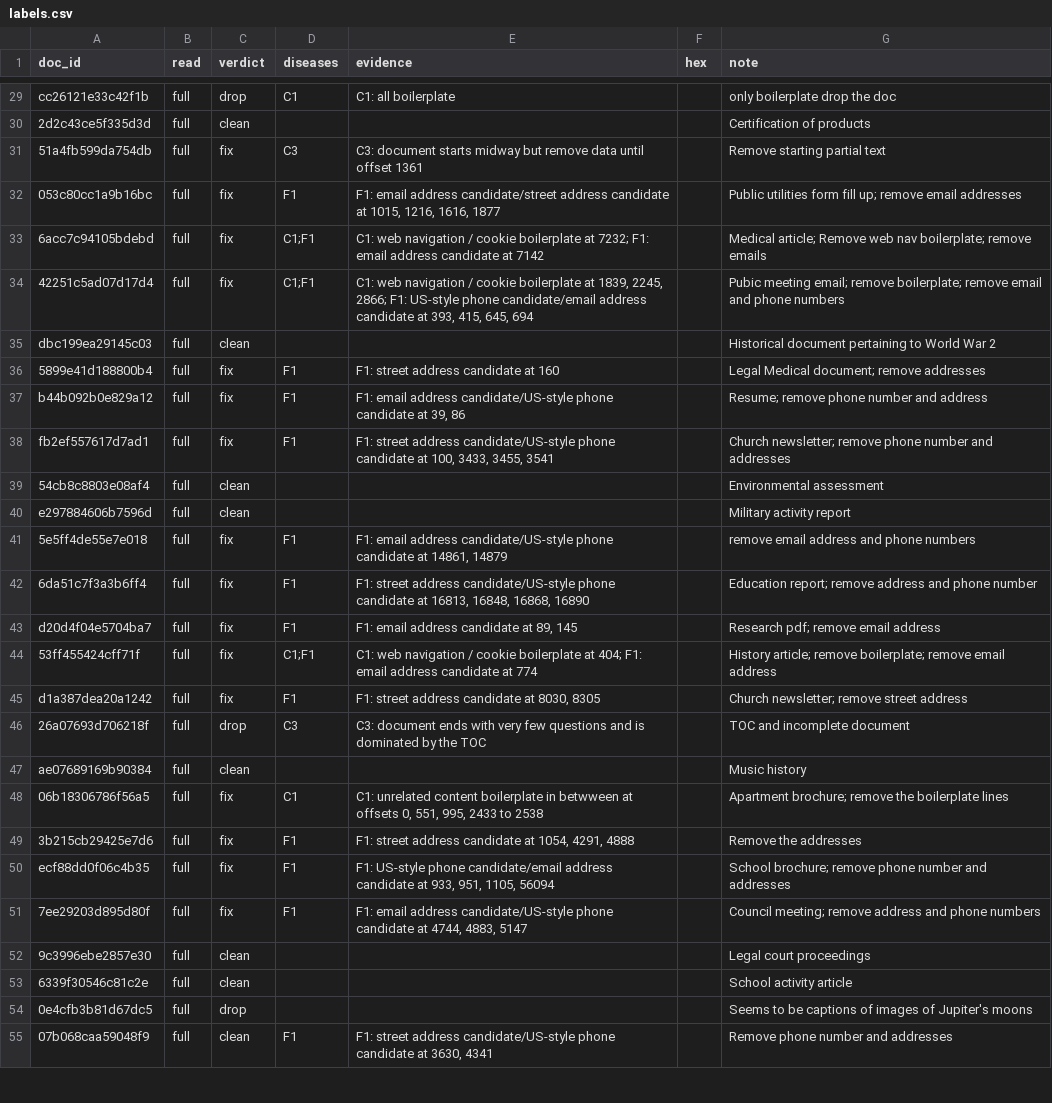
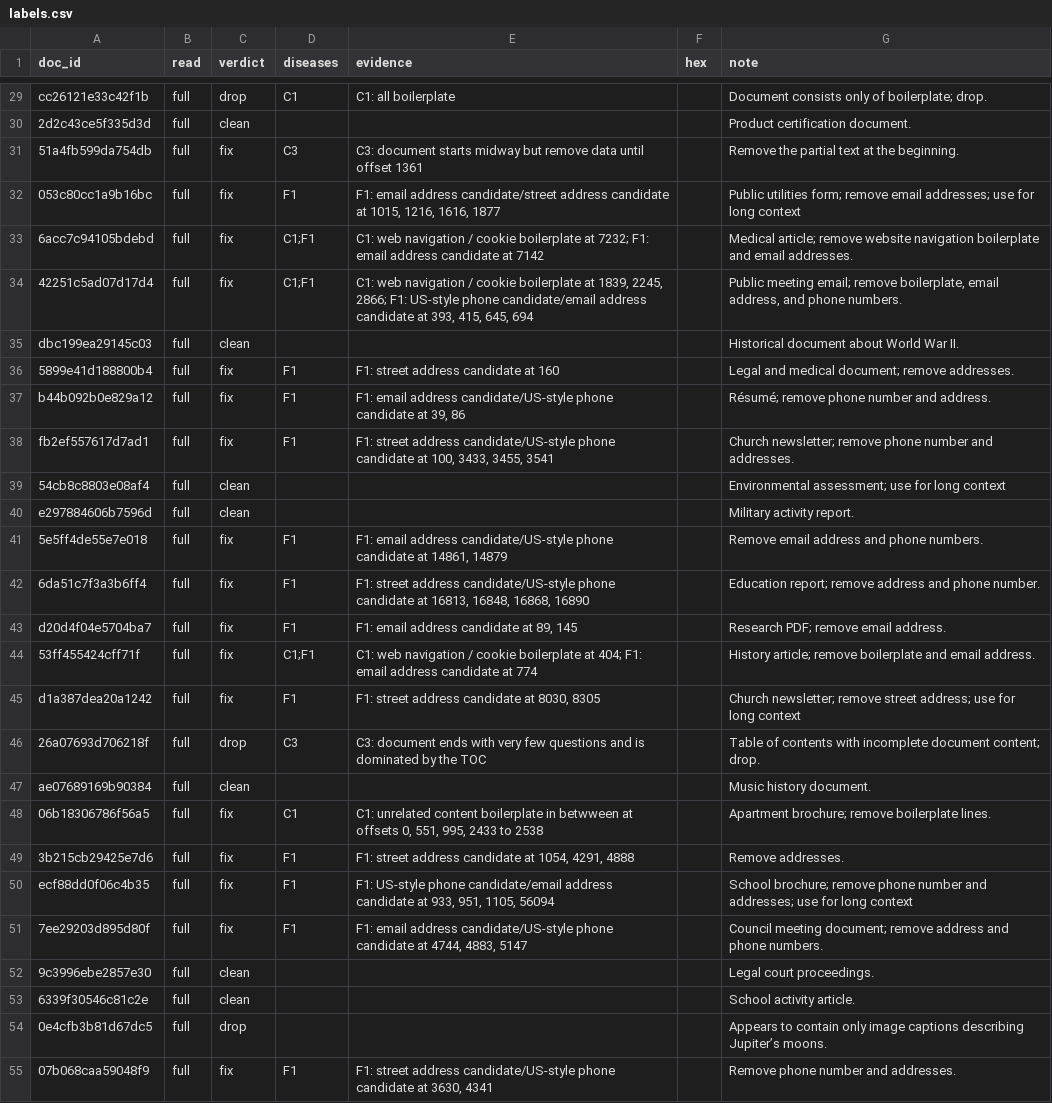
Before and after one commit to patilvijay23/era-v5-lab, a CSV file: diagnosis/submissions/sci-finepdfs/patilvijay23/labels.csv, drawn as a sheet; only a part is shown, gaps mark what is left out; the diff covers the shown part only; the diff names each change by its address in the sheet, - before the commit and + after, or states it on an @@ line.

```diff
--- a/diagnosis/submissions/sci-finepdfs/patilvijay23/labels.csv
+++ b/diagnosis/submissions/sci-finepdfs/patilvijay23/labels.csv
-G29 (note): only boilerplate drop the doc
+G29 (note): Document consists only of boilerplate; drop.
-G30 (note): Certification of products
+G30 (note): Product certification document.
-G31 (note): Remove starting partial text
+G31 (note): Remove the partial text at the beginning.
-G32 (note): Public utilities form fill up; remove email addresses
+G32 (note): Public utilities form; remove email addresses; use for long context
-G33 (note): Medical article; Remove web nav boilerplate; remove emails
+G33 (note): Medical article; remove website navigation boilerplate and email addresses.
-G34 (note): Pubic meeting email; remove boilerplate; remove email and phone numbers
+G34 (note): Public meeting email; remove boilerplate, email address, and phone numbers.
-G35 (note): Historical document pertaining to World War 2
+G35 (note): Historical document about World War II.
-G36 (note): Legal Medical document; remove addresses
+G36 (note): Legal and medical document; remove addresses.
-G37 (note): Resume; remove phone number and address
+G37 (note): Résumé; remove phone number and address.
-G38 (note): …number and addresses
+G38 (note): …number and addresses.
-G39 (note): Environmental assessment
+G39 (note): Environmental assessment; use for long context
-G40 (note): Military activity report
+G40 (note): Military activity report.
-G41 (note): remove email address and phone numbers
+G41 (note): Remove email address and phone numbers.
-G42 (note): …and phone number
+G42 (note): …and phone number.
-G43 (note): Research pdf; remove email address
+G43 (note): Research PDF; remove email address.
-G44 (note): …article; remove boilerplate; remove email address
+G44 (note): …article; remove boilerplate and email address.
-G45 (note): …remove street address
+G45 (note): …remove street address; use for long context
-G46 (note): TOC and incomplete document
+G46 (note): Table of contents with incomplete document content; drop.
-G47 (note): Music history
+G47 (note): Music history document.
-G48 (note): …brochure; remove the boilerplate lines
+G48 (note): …brochure; remove boilerplate lines.
-G49 (note): Remove the addresses
+G49 (note): Remove addresses.
-G50 (note): …number and addresses
+G50 (note): …number and addresses; use for long context
-G51 (note): Council meeting; remove address and phone numbers
+G51 (note): Council meeting document; remove address and phone numbers.
-G52 (note): Legal court proceedings
+G52 (note): Legal court proceedings.
-G53 (note): School activity article
+G53 (note): School activity article.
-G54 (note): Seems to be captions of images of Jupiter's moons
+G54 (note): Appears to contain only image captions describing Jupiter’s moons.
-C55 (verdict): clean
+C55 (verdict): fix
-G55 (note): Remove phone number and addresses
+G55 (note): Remove phone number and addresses.
```
Also changed, not shown: 80 edited cells elsewhere in this file.
